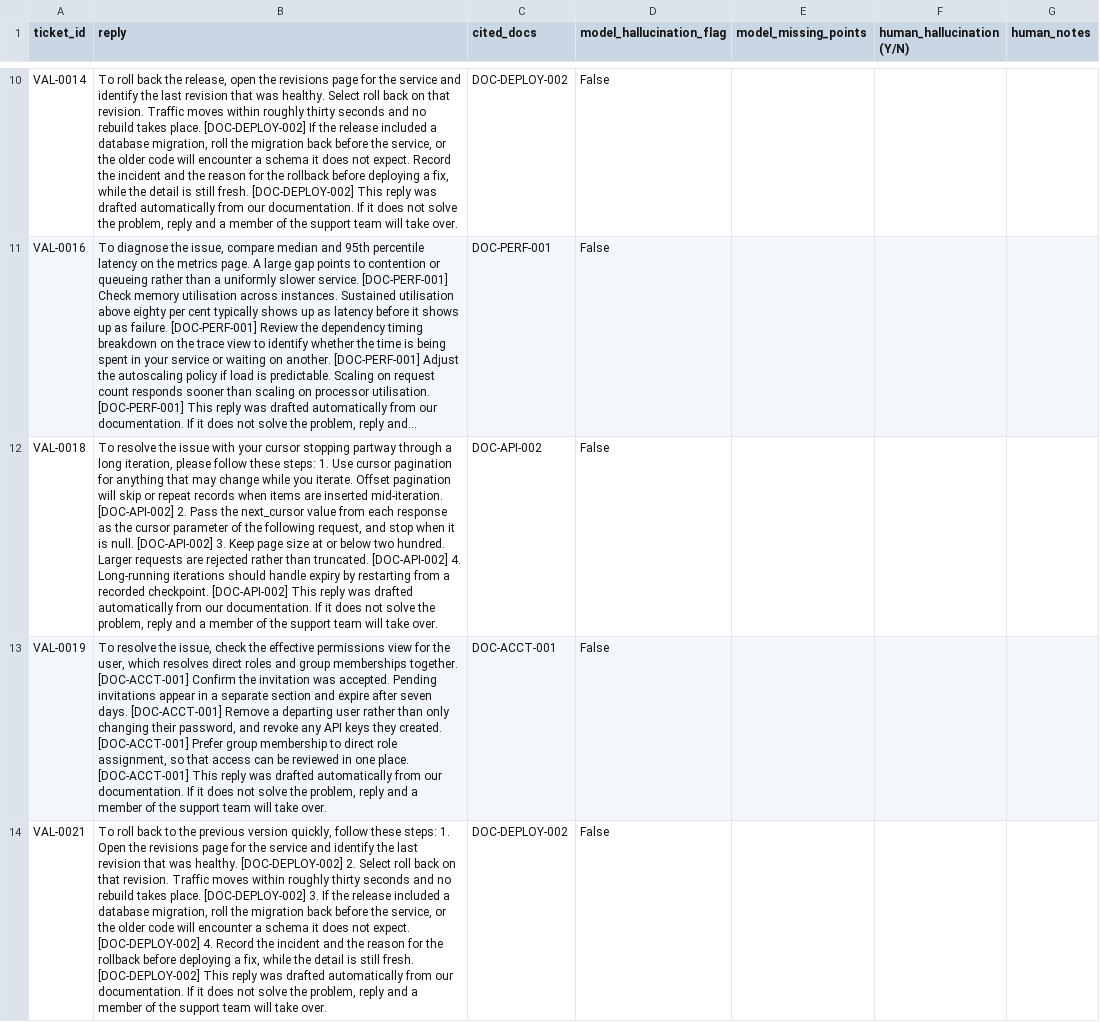
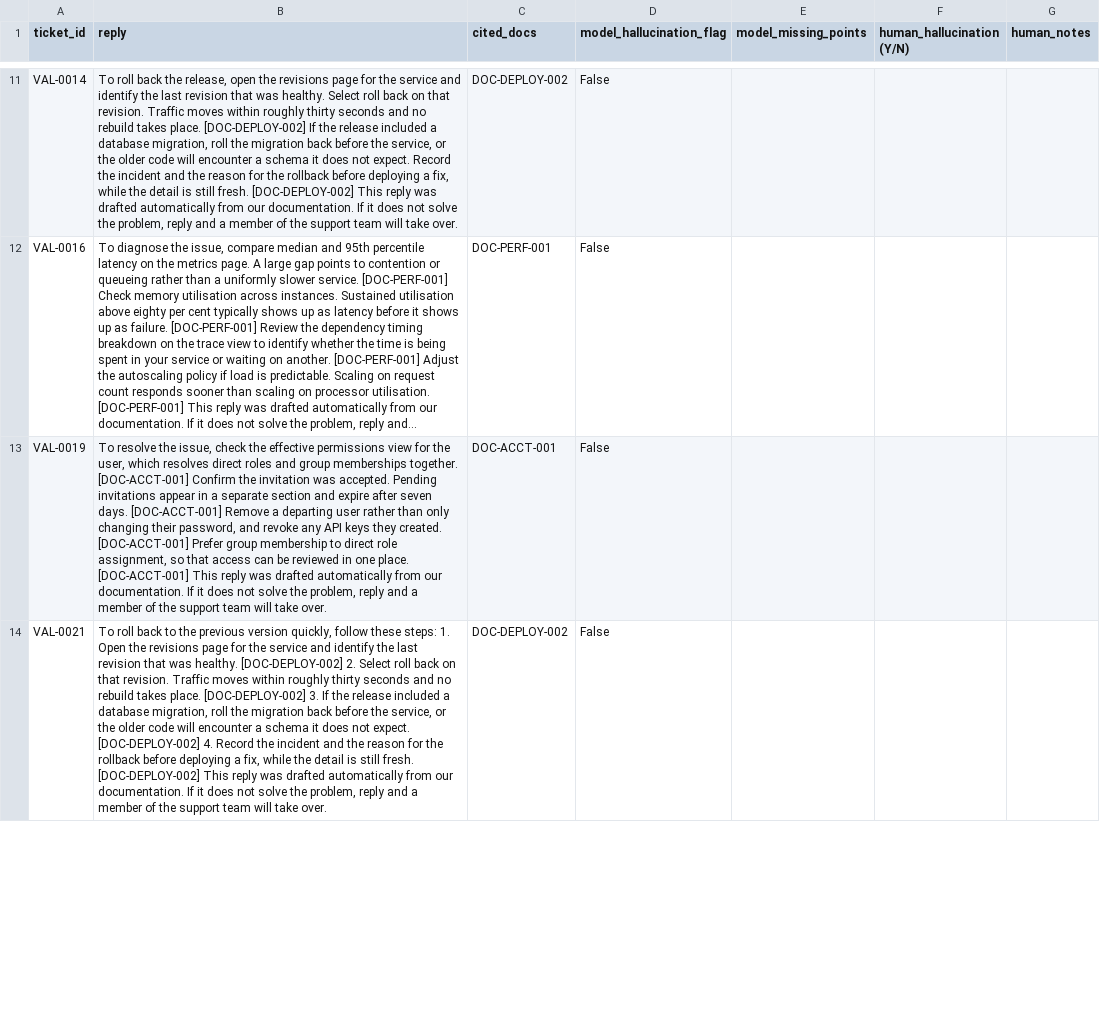
Before and after one commit to nishchay9822/cloudServe-support-api, a CSV file: evaluation/results/gate_run_validation_human_review.csv, drawn as a sheet; only a part is shown, gaps mark what is left out; long unchanged cells end in …; removed rows and columns are numbered as before the commit, all else as after; the diff covers the shown part only; the diff names each change by its address in the sheet, - before the commit and + after, or states it on an @@ line.

Commit message:
Final OpenRouter gate run and dev judge (n=100)

```diff
--- a/evaluation/results/gate_run_validation_human_review.csv
+++ b/evaluation/results/gate_run_validation_human_review.csv
-row 12: VAL-0018 | To resolve the issue with your cursor stopping partway through a long iteration, please follow these steps: 1. Use cursor pagination for anything that may change while you iterate. Offset pagination will skip or repeat records when items are inserted mid-iteration. [DOC-API-002] 2. Pass the next_cursor value from each response as the cursor parameter of the following request, and stop when it is null. [DOC-API-002] 3. Keep page size at or below two hundred. Larger requests are rejected rather than truncated. [DOC-API-002] 4. Long-running iterations should handle expiry by restarting from a recorded checkpoint. [DOC-API-002] This reply was drafted automatically from our documentation. If it does not solve the problem, reply and a member of the support team will take over. | DOC-API-002 | False
```
Also changed, not shown: 1 added row and 4 edited cells elsewhere in this file, 7 other files.
